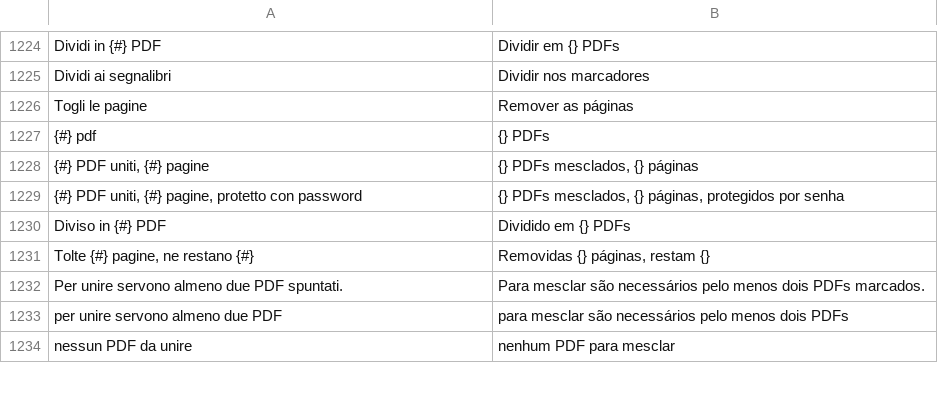
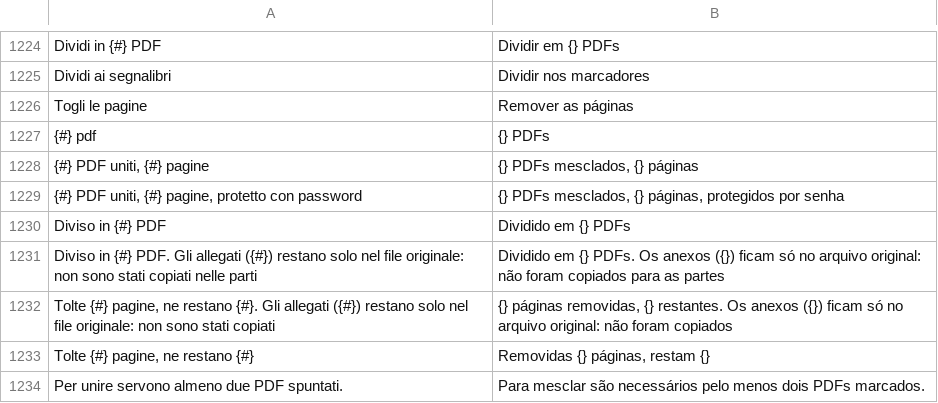
Before and after one commit to realfulvio/cedro, a TSV file: i18n/pt.tsv, drawn as a sheet; only a part is shown, gaps mark what is left out; the shorter side is filled out with more unchanged rows; the diff names each change by its address in the sheet, - before the commit and + after, or states it on an @@ line.

```diff
--- a/i18n/pt.tsv
+++ b/i18n/pt.tsv
+row 1231: Diviso in {#} PDF. Gli allegati ({#}) restano solo nel file originale: non sono stati copiati nelle parti | Dividido em {} PDFs. Os anexos ({}) ficam só no arquivo original: não foram copiados para as partes
+row 1232: Tolte {#} pagine, ne restano {#}. Gli allegati ({#}) restano solo nel file originale: non sono stati copiati | {} páginas removidas, {} restantes. Os anexos ({}) ficam só no arquivo original: não foram copiados
```
Also changed, not shown: i18n/de.tsv, i18n/en.tsv, 7 other files.
